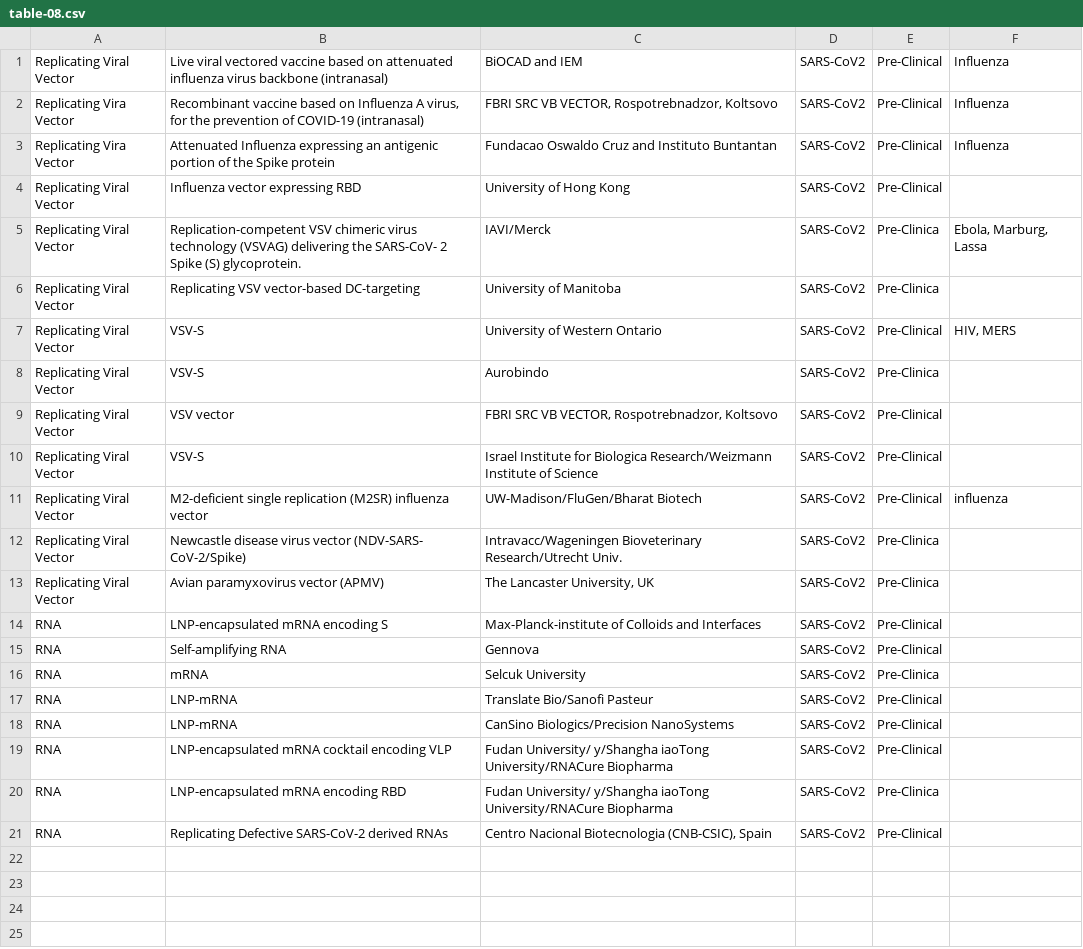
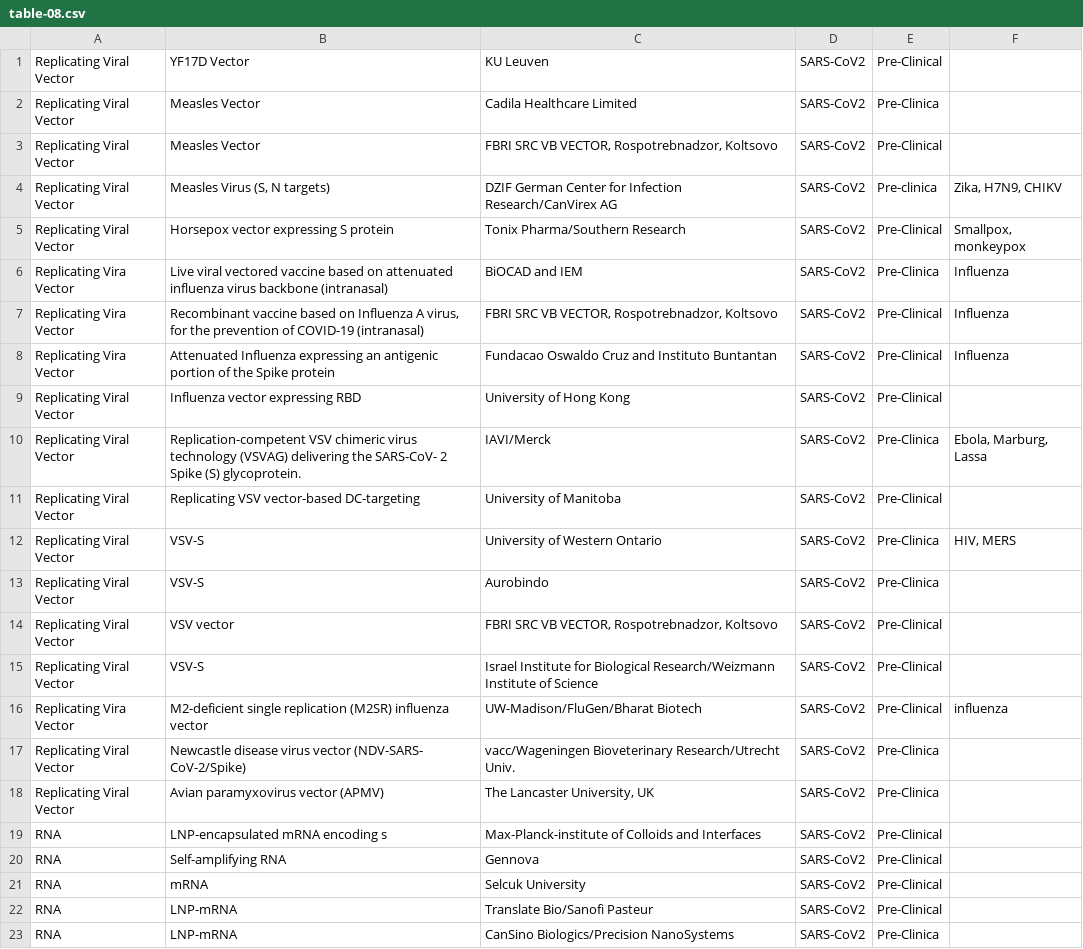
Before and after one commit to sitrucp/covid_who_vaccine_landscape, a CSV file: pdf_data/table-08.csv, drawn as a sheet.

```diff
--- a/pdf_data/table-08.csv
+++ b/pdf_data/table-08.csv
@@ -1,2 +1,7 @@
-"Replicating Viral Vector ","Live viral vectored vaccine based on attenuated influenza virus backbone (intranasal) ","BiOCAD and IEM ","SARS-CoV2 ","Pre-Clinical ","Influenza ",
+"Replicating Viral Vector ","YF17D Vector ","KU Leuven ","SARS-CoV2 ","Pre-Clinical ","",
+"Replicating Viral Vector ","Measles Vector ","Cadila Healthcare Limited ","SARS-CoV2 ","Pre-Clinica ","",
+"Replicating Viral Vector ","Measles Vector ","FBRI SRC VB VECTOR, Rospotrebnadzor, Koltsovo ","SARS-CoV2 ","Pre-Clinical ","",
+"Replicating Viral Vector ","Measles Virus (S, N targets) ","DZIF German Center for Infection Research/CanVirex AG ","SARS-CoV2 ","Pre-clinica ","Zika, H7N9, CHIKV ",
+"Replicating Viral Vector ","Horsepox vector expressing S protein ","Tonix Pharma/Southern Research ","SARS-CoV2 ","Pre-Clinical ","Smallpox, monkeypox ",
+"Replicating Vira Vector ","Live viral vectored vaccine based on attenuated influenza virus backbone (intranasal) ","BiOCAD and IEM ","SARS-CoV2 ","Pre-Clinica ","Influenza ",
 "Replicating Vira Vector ","Recombinant vaccine based on Influenza A virus, for the prevention of COVID-19 (intranasal) ","FBRI SRC VB VECTOR, Rospotrebnadzor, Koltsovo ","SARS-CoV2 ","Pre-Clinical ","Influenza ",
@@ -5,17 +10,14 @@
 "Replicating Viral Vector ","Replication-competent VSV chimeric virus technology (VSVAG) delivering the SARS-CoV- 2 Spike (S) glycoprotein. ","IAVI/Merck ","SARS-CoV2 ","Pre-Clinica ","Ebola, Marburg, Lassa ",
-"Replicating Viral Vector ","Replicating VSV vector-based DC-targeting ","University of Manitoba ","SARS-CoV2 ","Pre-Clinica ","",
-"Replicating Viral Vector ","VSV-S ","University of Western Ontario ","SARS-CoV2 ","Pre-Clinical ","HIV, MERS ",
+"Replicating Viral Vector ","Replicating VSV vector-based DC-targeting ","University of Manitoba ","SARS-CoV2 ","Pre-Clinical ","",
+"Replicating Viral Vector ","VSV-S ","University of Western Ontario ","SARS-CoV2 ","Pre-Clinica ","HIV, MERS ",
 "Replicating Viral Vector ","VSV-S ","Aurobindo ","SARS-CoV2 ","Pre-Clinica ","",
 "Replicating Viral Vector ","VSV vector ","FBRI SRC VB VECTOR, Rospotrebnadzor, Koltsovo ","SARS-CoV2 ","Pre-Clinical ","",
-"Replicating Viral Vector ","VSV-S ","Israel Institute for Biologica Research/Weizmann Institute of Science ","SARS-CoV2 ","Pre-Clinical ","",
-"Replicating Viral Vector ","M2-deficient single replication (M2SR) influenza vector ","UW-Madison/FluGen/Bharat Biotech ","SARS-CoV2 ","Pre-Clinical ","influenza ",
-"Replicating Viral Vector ","Newcastle disease virus vector (NDV-SARS- CoV-2/Spike) ","Intravacc/Wageningen Bioveterinary Research/Utrecht Univ. ","SARS-CoV2 ","Pre-Clinica ","",
+"Replicating Viral Vector ","VSV-S ","Israel Institute for Biological Research/Weizmann Institute of Science ","SARS-CoV2 ","Pre-Clinical ","",
+"Replicating Vira Vector ","M2-deficient single replication (M2SR) influenza vector ","UW-Madison/FluGen/Bharat Biotech ","SARS-CoV2 ","Pre-Clinical ","influenza ",
+"Replicating Viral Vector ","Newcastle disease virus vector (NDV-SARS- CoV-2/Spike) ","vacc/Wageningen Bioveterinary Research/Utrecht Univ. ","SARS-CoV2 ","Pre-Clinica ","",
 "Replicating Viral Vector ","Avian paramyxovirus vector (APMV) ","The Lancaster University, UK ","SARS-CoV2 ","Pre-Clinica ","",
-"RNA ","LNP-encapsulated mRNA encoding S ","Max-Planck-institute of Colloids and Interfaces ","SARS-CoV2 ","Pre-Clinical ","",
+"RNA ","LNP-encapsulated mRNA encoding s ","Max-Planck-institute of Colloids and Interfaces ","SARS-CoV2 ","Pre-Clinical ","",
 "RNA ","Self-amplifying RNA ","Gennova ","SARS-CoV2 ","Pre-Clinical ","",
-"RNA ","mRNA ","Selcuk University ","SARS-CoV2 ","Pre-Clinica ","",
+"RNA ","mRNA ","Selcuk University ","SARS-CoV2 ","Pre-Clinical ","",
 "RNA ","LNP-mRNA ","Translate Bio/Sanofi Pasteur ","SARS-CoV2 ","Pre-Clinical ","",
-"RNA ","LNP-mRNA ","CanSino Biologics/Precision NanoSystems ","SARS-CoV2 ","Pre-Clinical ","",
-"RNA ","LNP-encapsulated mRNA cocktail encoding VLP ","Fudan University/ y/Shangha iaoTong University/RNACure Biopharma ","SARS-CoV2 ","Pre-Clinical ","",
-"RNA ","LNP-encapsulated mRNA encoding RBD ","Fudan University/ y/Shangha iaoTong University/RNACure Biopharma ","SARS-CoV2 ","Pre-Clinica ","",
-"RNA ","Replicating Defective SARS-CoV-2 derived RNAs ","Centro Nacional Biotecnologia (CNB-CSIC), Spain ","SARS-CoV2 ","Pre-Clinical ","",
+"RNA ","LNP-mRNA ","CanSino Biologics/Precision NanoSystems ","SARS-CoV2 ","Pre-Clinica ","",
```
Also changed, not shown: output/who_vaccines_detail.csv, output/who_vaccines_summary.csv, 16 other files.
